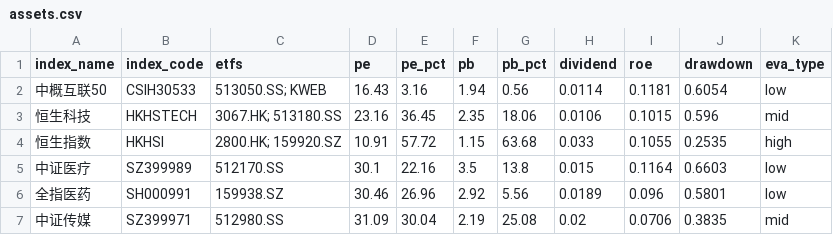
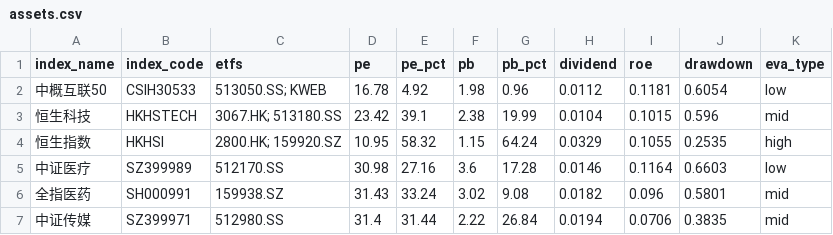
Before and after one commit to bryanzhang1024/etf-dashboard-auto, a CSV file: docs/assets.csv, drawn as a sheet; only a part is shown; the diff covers the shown part only.

```diff
--- a/docs/assets.csv
+++ b/docs/assets.csv
@@ -1,7 +1,7 @@
 index_name,index_code,etfs,pe,pe_pct,pb,pb_pct,dividend,roe,drawdown,eva_type
-中概互联50,CSIH30533,513050.SS; KWEB,16.43,3.16,1.94,0.56,0.0114,0.1181,0.6054,low
-恒生科技,HKHSTECH,3067.HK; 513180.SS,23.16,36.45,2.35,18.06,0.0106,0.1015,0.596,mid
-恒生指数,HKHSI,2800.HK; 159920.SZ,10.91,57.72,1.15,63.68,0.033,0.1055,0.2535,high
-中证医疗,SZ399989,512170.SS,30.1,22.16,3.5,13.8,0.015,0.1164,0.6603,low
-全指医药,SH000991,159938.SZ,30.46,26.96,2.92,5.56,0.0189,0.096,0.5801,low
-中证传媒,SZ399971,512980.SS,31.09,30.04,2.19,25.08,0.02,0.0706,0.3835,mid
+中概互联50,CSIH30533,513050.SS; KWEB,16.78,4.92,1.98,0.96,0.0112,0.1181,0.6054,low
+恒生科技,HKHSTECH,3067.HK; 513180.SS,23.42,39.1,2.38,19.99,0.0104,0.1015,0.596,mid
+恒生指数,HKHSI,2800.HK; 159920.SZ,10.95,58.32,1.15,64.24,0.0329,0.1055,0.2535,high
+中证医疗,SZ399989,512170.SS,30.98,27.16,3.6,17.28,0.0146,0.1164,0.6603,low
+全指医药,SH000991,159938.SZ,31.43,33.24,3.02,9.08,0.0182,0.096,0.5801,mid
+中证传媒,SZ399971,512980.SS,31.4,31.44,2.22,26.84,0.0194,0.0706,0.3835,mid
```
Also changed, not shown: 76 edited cells elsewhere in this file.
